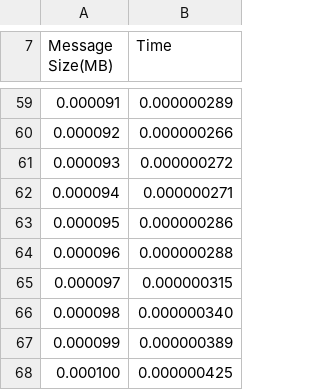
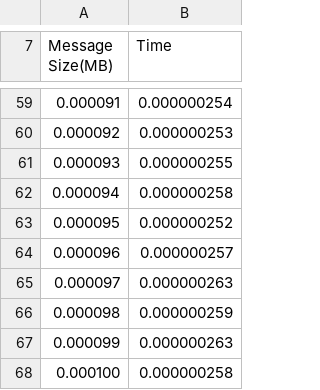
Before and after one commit to imaolo/OpenSSL_time_test, a CSV file: results.csv, drawn as a sheet; only a part is shown, gaps mark what is left out; the diff covers the shown part only.

```diff
--- a/results.csv
+++ b/results.csv
@@ -59,10 +59,10 @@ Message Size(MB), Time
-0.000091,        0.000000289
-0.000092,        0.000000266
-0.000093,        0.000000272
-0.000094,        0.000000271
-0.000095,        0.000000286
-0.000096,        0.000000288
-0.000097,        0.000000315
-0.000098,        0.000000340
-0.000099,        0.000000389
-0.000100,        0.000000425
+0.000091,        0.000000254
+0.000092,        0.000000253
+0.000093,        0.000000255
+0.000094,        0.000000258
+0.000095,        0.000000252
+0.000096,        0.000000257
+0.000097,        0.000000263
+0.000098,        0.000000259
+0.000099,        0.000000263
+0.000100,        0.000000258
```
Also changed, not shown: 51 edited cells elsewhere in this file.
